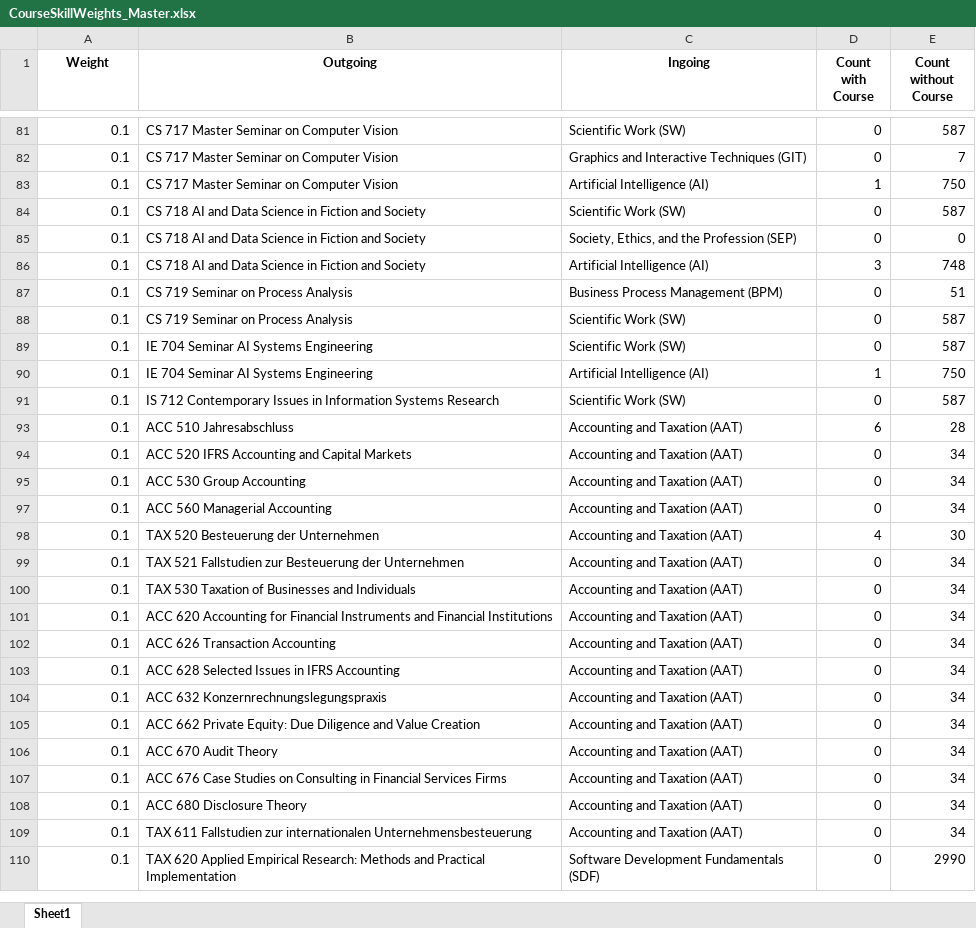
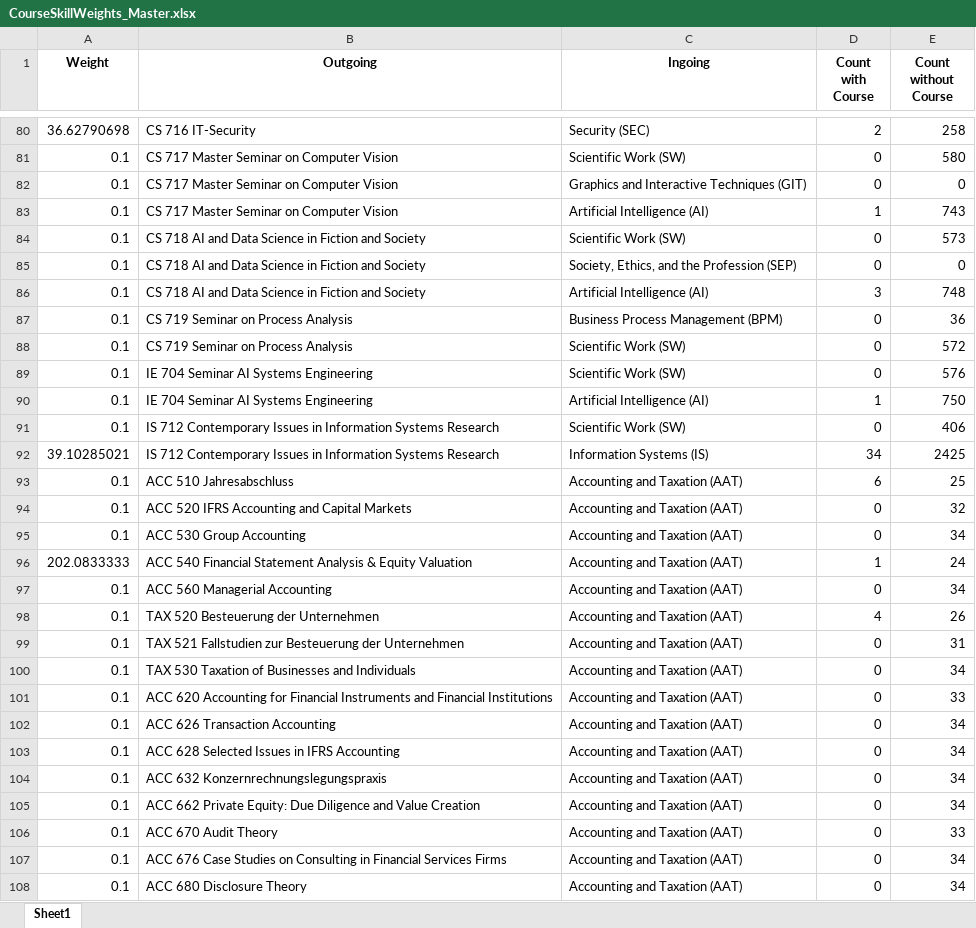
Before and after one commit to ueaul/Course_Suggestion, an Excel workbook: 02_MasterWifoMannheim/04_Graph/CourseSkillWeights_Master.xlsx, sheet Sheet1, drawn as a sheet; only a part is shown, gaps mark what is left out; the shorter side is filled out with more unchanged rows; values as stored, in another font and other column widths than the file's, no borders; the diff covers the shown part only; the diff names each change by its address in the sheet, - before the commit and + after, or states it on an @@ line.

```diff
--- a/02_MasterWifoMannheim/04_Graph/CourseSkillWeights_Master.xlsx (sheet Sheet1)
+++ b/02_MasterWifoMannheim/04_Graph/CourseSkillWeights_Master.xlsx (sheet Sheet1)
@@ row 80 unhidden: 36.62790698 | CS 716 IT-Security | Security (SEC) | 2 | 258 @@
-E81 (Count without Course): 587
+E81 (Count without Course): 580
-E82 (Count without Course): 7
+E82 (Count without Course): 0
-E83 (Count without Course): 750
+E83 (Count without Course): 743
-E84 (Count without Course): 587
+E84 (Count without Course): 573
-E87 (Count without Course): 51
+E87 (Count without Course): 36
-E88 (Count without Course): 587
+E88 (Count without Course): 572
-E89 (Count without Course): 587
+E89 (Count without Course): 576
-E91 (Count without Course): 587
+E91 (Count without Course): 406
@@ row 92 unhidden: 39.10285021 | IS 712 Contemporary Issues in Information Systems Research | Information Systems (IS) | 34 | 2425 @@
-E93 (Count without Course): 28
+E93 (Count without Course): 25
-E94 (Count without Course): 34
+E94 (Count without Course): 32
+row 96: 202.0833333 | ACC 540 Financial Statement Analysis & Equity Valuation | Accounting and Taxation (AAT) | 1 | 24
-E98 (Count without Course): 30
+E98 (Count without Course): 26
-E99 (Count without Course): 34
+E99 (Count without Course): 31
-E101 (Count without Course): 34
+E101 (Count without Course): 33
-E106 (Count without Course): 34
+E106 (Count without Course): 33
```
Also changed, not shown: 37 added rows, 41 hidden or unhidden rows and 58 edited cells elsewhere in this sheet, hidden cells, 01_BachelorWifoMannheim/04_Graph/CourseSkillWeights_Bachelor.xlsx, 27 other files.
